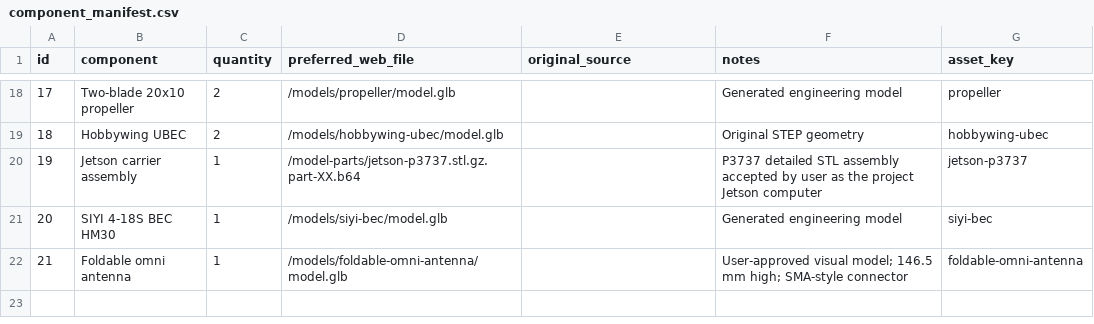
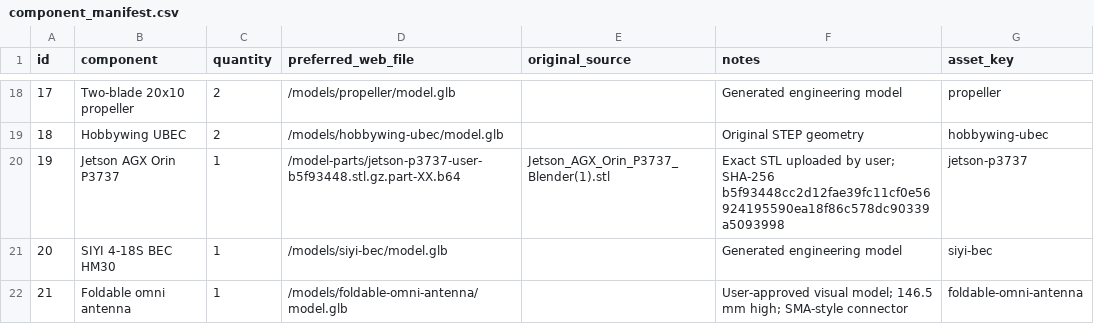
Before and after one commit to ShahzodIBRAGIMOV/drone-avionics-3d-editor, a CSV file: public/data/component_manifest.csv, drawn as a sheet; only a part is shown, gaps mark what is left out.

Commit message:
Replace Jetson with user-uploaded P3737 STL

```diff
--- a/public/data/component_manifest.csv
+++ b/public/data/component_manifest.csv
@@ -19,3 +19,3 @@ id,component,quantity,preferred_web_file,original_source,notes,asset_key
 18,Hobbywing UBEC,2,/models/hobbywing-ubec/model.glb,,Original STEP geometry,hobbywing-ubec
-19,Jetson carrier assembly,1,/model-parts/jetson-p3737.stl.gz.part-XX.b64,,P3737 detailed STL assembly accepted by user as the project Jetson computer,jetson-p3737
+19,Jetson AGX Orin P3737,1,/model-parts/jetson-p3737-user-b5f93448.stl.gz.part-XX.b64,Jetson_AGX_Orin_P3737_Blender(1).stl,Exact STL uploaded by user; SHA-256 b5f93448cc2d12fae39fc11cf0e56924195590ea18f86c578dc90339a5093998,jetson-p3737
 20,SIYI 4-18S BEC HM30,1,/models/siyi-bec/model.glb,,Generated engineering model,siyi-bec
```
Also changed, not shown: 38 other files.
